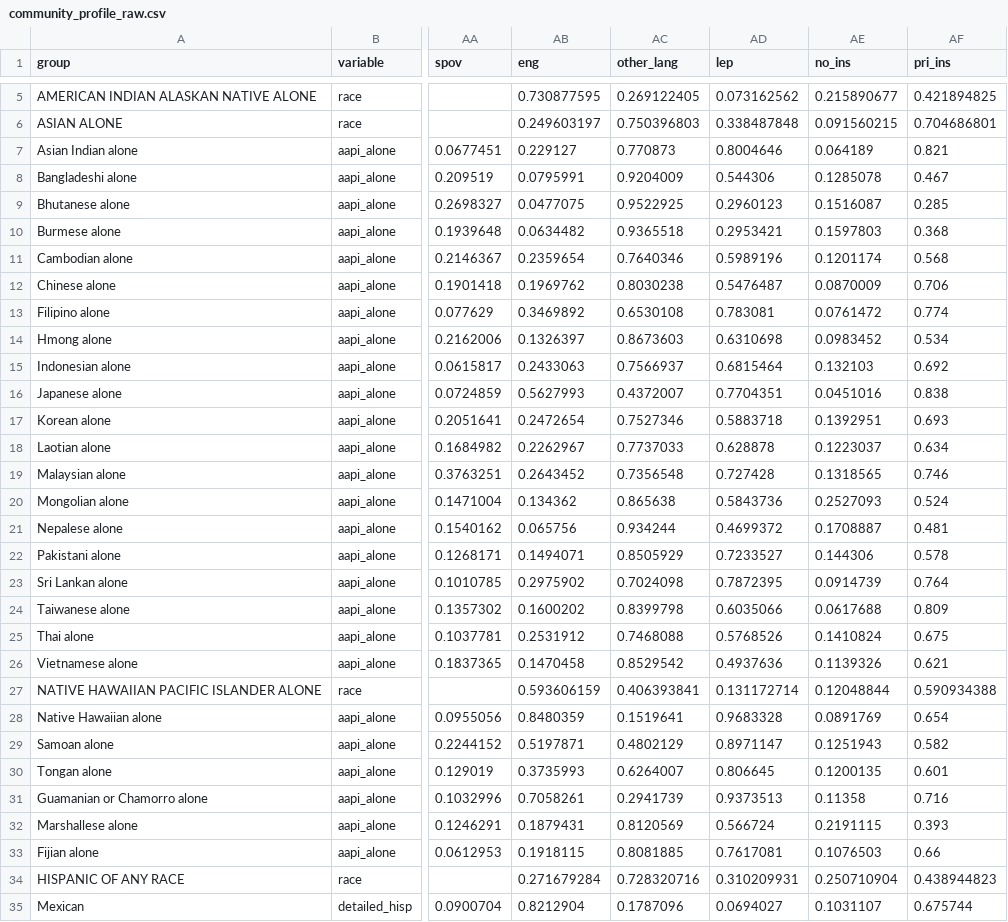
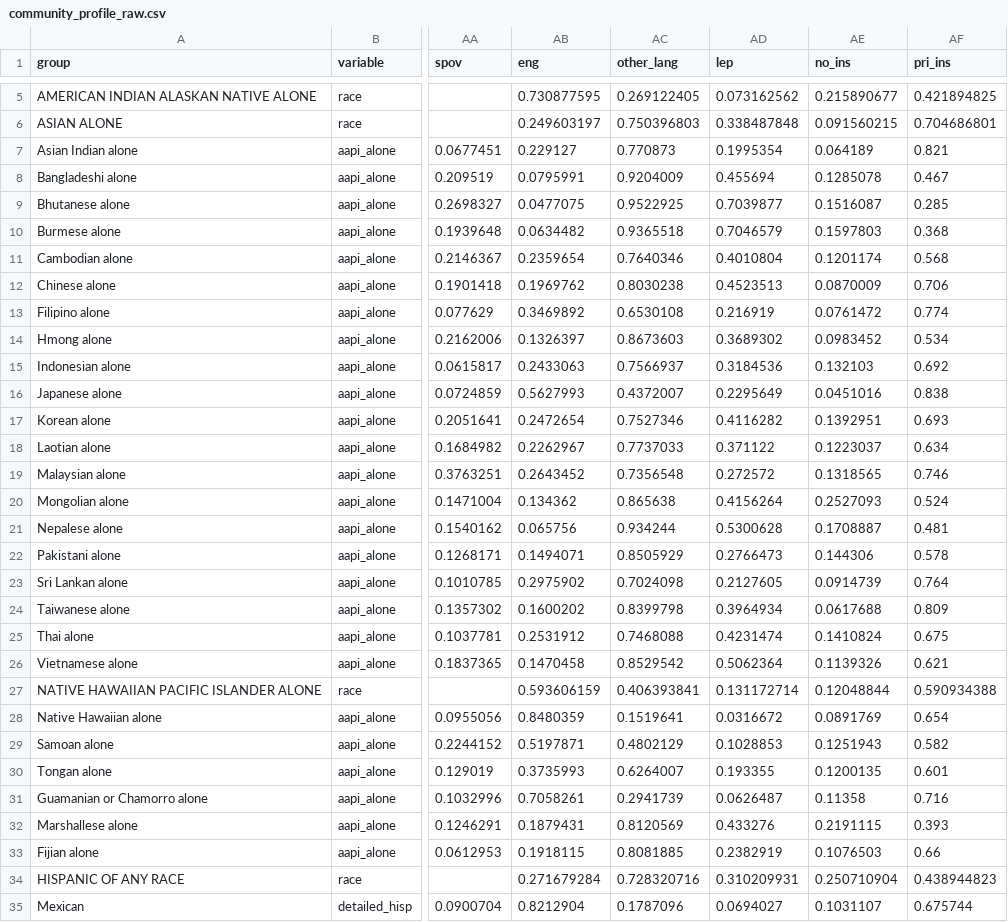
Before and after one commit to UCRCSI/communityprofiles, a CSV file: dta/community_profile_raw.csv, drawn as a sheet; only a part is shown, gaps mark what is left out; the diff names each change by its address in the sheet, - before the commit and + after, or states it on an @@ line.

```diff
--- a/dta/community_profile_raw.csv
+++ b/dta/community_profile_raw.csv
-AD7 (lep): 0.8004646
+AD7 (lep): 0.1995354
-AD8 (lep): 0.544306
+AD8 (lep): 0.455694
-AD9 (lep): 0.2960123
+AD9 (lep): 0.7039877
-AD10 (lep): 0.2953421
+AD10 (lep): 0.7046579
-AD11 (lep): 0.5989196
+AD11 (lep): 0.4010804
-AD12 (lep): 0.5476487
+AD12 (lep): 0.4523513
-AD13 (lep): 0.783081
+AD13 (lep): 0.216919
-AD14 (lep): 0.6310698
+AD14 (lep): 0.3689302
-AD15 (lep): 0.6815464
+AD15 (lep): 0.3184536
-AD16 (lep): 0.7704351
+AD16 (lep): 0.2295649
-AD17 (lep): 0.5883718
+AD17 (lep): 0.4116282
-AD18 (lep): 0.628878
+AD18 (lep): 0.371122
-AD19 (lep): 0.727428
+AD19 (lep): 0.272572
-AD20 (lep): 0.5843736
+AD20 (lep): 0.4156264
-AD21 (lep): 0.4699372
+AD21 (lep): 0.5300628
-AD22 (lep): 0.7233527
+AD22 (lep): 0.2766473
-AD23 (lep): 0.7872395
+AD23 (lep): 0.2127605
-AD24 (lep): 0.6035066
+AD24 (lep): 0.3964934
-AD25 (lep): 0.5768526
+AD25 (lep): 0.4231474
-AD26 (lep): 0.4937636
+AD26 (lep): 0.5062364
-AD28 (lep): 0.9683328
+AD28 (lep): 0.0316672
-AD29 (lep): 0.8971147
+AD29 (lep): 0.1028853
-AD30 (lep): 0.806645
+AD30 (lep): 0.193355
-AD31 (lep): 0.9373513
+AD31 (lep): 0.0626487
-AD32 (lep): 0.566724
+AD32 (lep): 0.433276
-AD33 (lep): 0.7617081
+AD33 (lep): 0.2382919
```
Also changed, not shown: 2 other files.
